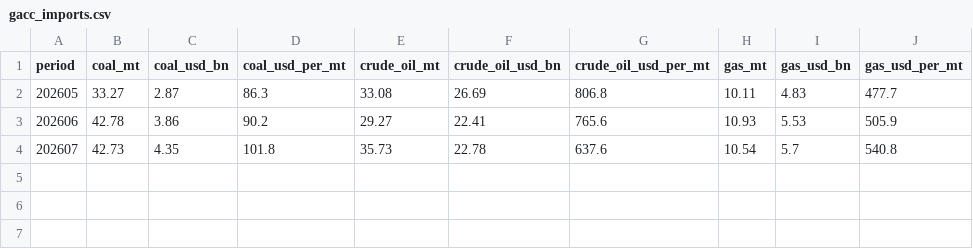
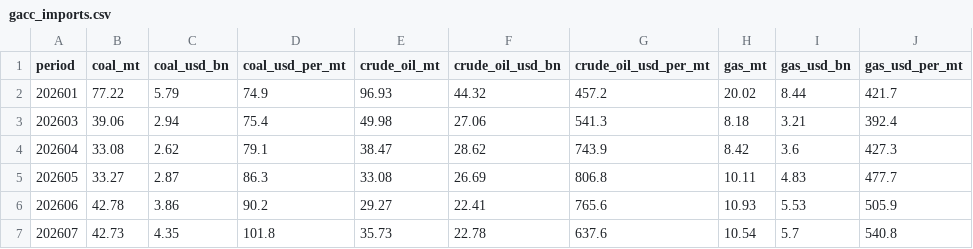
Before and after one commit to DoiEnnoson/china-energy-monitor, a CSV file: data/fuel-imports/gacc_imports.csv, drawn as a sheet; the diff names each change by its address in the sheet, - before the commit and + after, or states it on an @@ line.

Commit message:
data: gacc_imports backfill Jan-Feb + Mar + Apr 2026 (2026-09-02)

```diff
--- a/data/fuel-imports/gacc_imports.csv
+++ b/data/fuel-imports/gacc_imports.csv
+row 2: 202601 | 77.22 | 5.79 | 74.9 | 96.93 | 44.32 | 457.2 | 20.02 | 8.44 | 421.7
+row 3: 202603 | 39.06 | 2.94 | 75.4 | 49.98 | 27.06 | 541.3 | 8.18 | 3.21 | 392.4
+row 4: 202604 | 33.08 | 2.62 | 79.1 | 38.47 | 28.62 | 743.9 | 8.42 | 3.6 | 427.3
```
